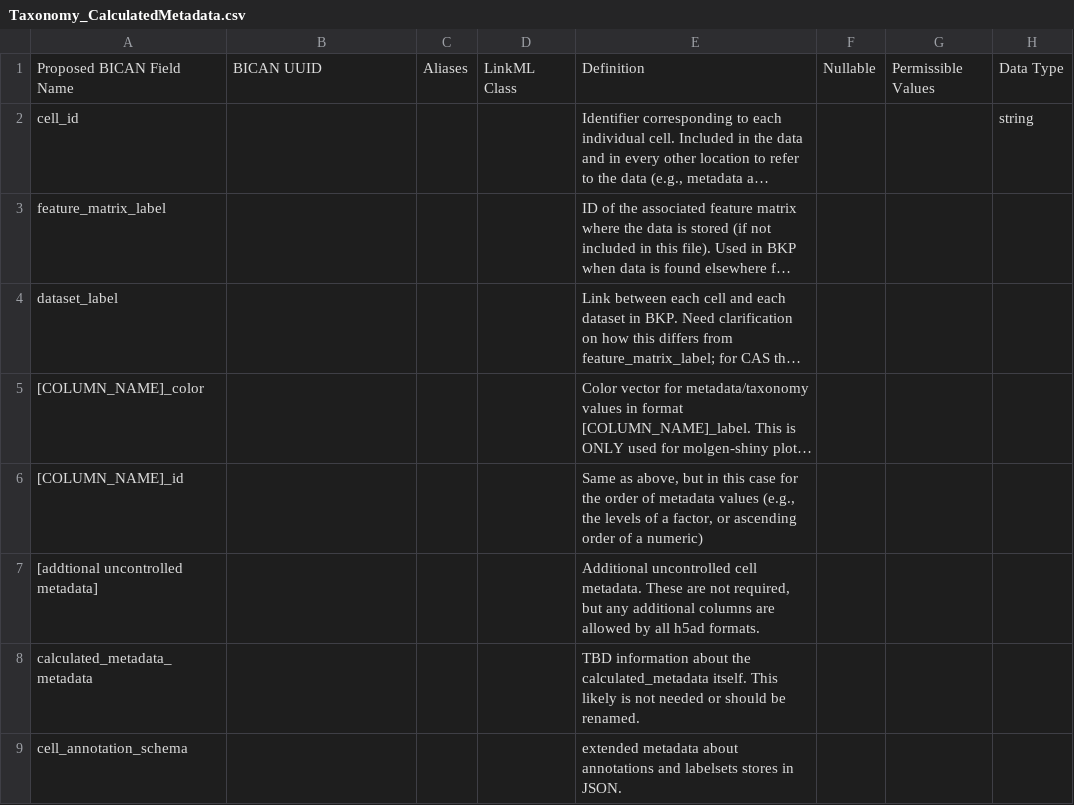
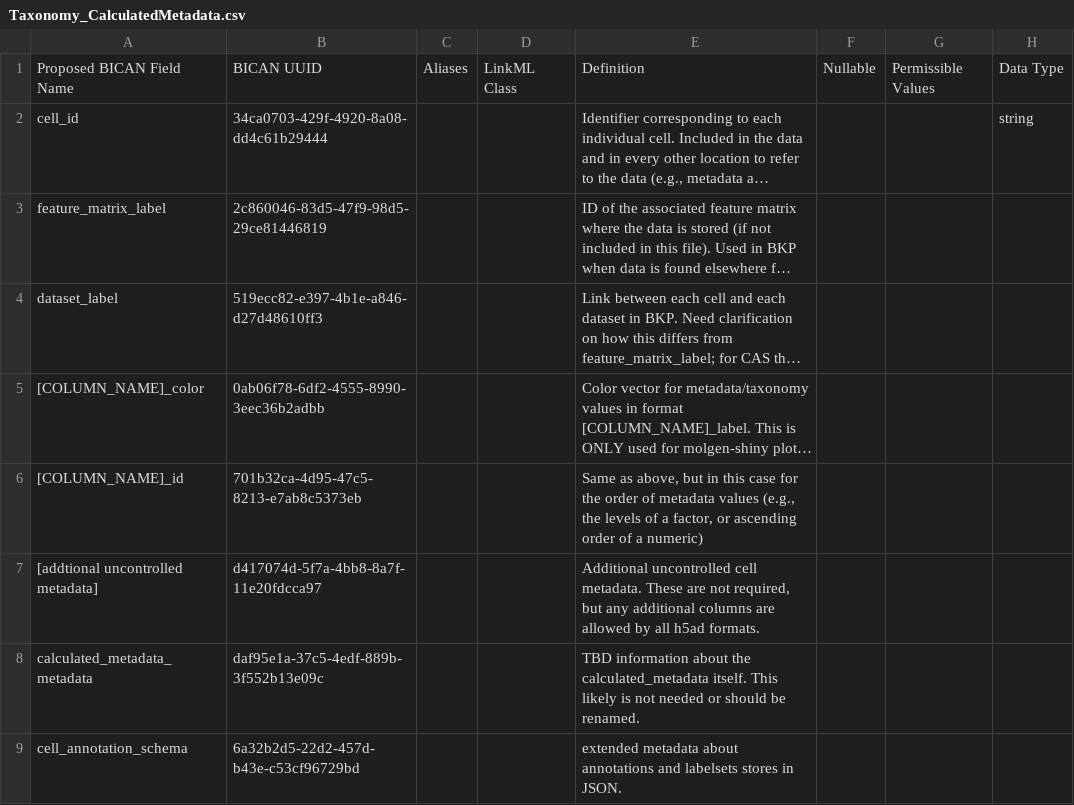
Before and after one commit to brain-bican/metadata-schemas, a CSV file: docs/schemas/Cell-Annotation-and-Taxonomy/Data and Metadata/Metadata/Calculated Metadata/Taxonomy_CalculatedMetadata.csv, drawn as a sheet; only a part is shown; long unchanged cells end in …; the diff names each change by its address in the sheet, - before the commit and + after, or states it on an @@ line.

Commit message:
Update Taxonomy_CalculatedMetadata.csv

```diff
--- a/docs/schemas/Cell-Annotation-and-Taxonomy/Data and Metadata/Metadata/Calculated Metadata/Taxonomy_CalculatedMetadata.csv
+++ b/docs/schemas/Cell-Annotation-and-Taxonomy/Data and Metadata/Metadata/Calculated Metadata/Taxonomy_CalculatedMetadata.csv
-B2: (empty)
+B2: 34ca0703-429f-4920-8a08-dd4c61b29444
-B3: (empty)
+B3: 2c860046-83d5-47f9-98d5-29ce81446819
-B4: (empty)
+B4: 519ecc82-e397-4b1e-a846-d27d48610ff3
-B5: (empty)
+B5: 0ab06f78-6df2-4555-8990-3eec36b2adbb
-B6: (empty)
+B6: 701b32ca-4d95-47c5-8213-e7ab8c5373eb
-B7: (empty)
+B7: d417074d-5f7a-4bb8-8a7f-11e20fdcca97
-B8: (empty)
+B8: daf95e1a-37c5-4edf-889b-3f552b13e09c
-B9: (empty)
+B9: 6a32b2d5-22d2-457d-b43e-c53cf96729bd
```
